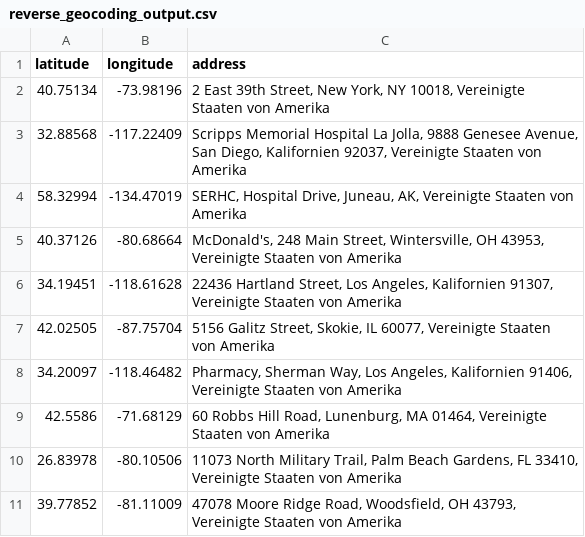
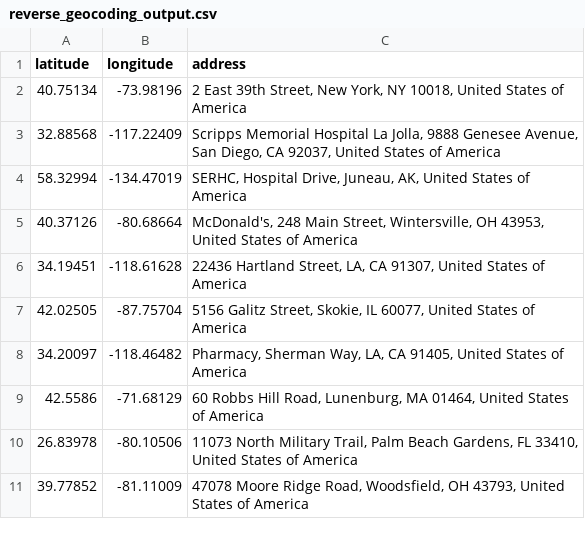
Before and after one commit to Will-Murphy/dp-address-project, a CSV file: sample-input-output/reverse_geocoding_output.csv, drawn as a sheet.

```diff
--- a/sample-input-output/reverse_geocoding_output.csv
+++ b/sample-input-output/reverse_geocoding_output.csv
@@ -1,11 +1,11 @@
 latitude,longitude,address
-40.75134,-73.98196,"2 East 39th Street, New York, NY 10018, Vereinigte Staaten von Amerika"
-32.88568,-117.22409,"Scripps Memorial Hospital La Jolla, 9888 Genesee Avenue, San Diego, Kalifornien 92037, Vereinigte Staaten von Amerika"
-58.32994,-134.47019,"SERHC, Hospital Drive, Juneau, AK, Vereinigte Staaten von Amerika"
-40.37126,-80.68664,"McDonald's, 248 Main Street, Wintersville, OH 43953, Vereinigte Staaten von Amerika"
-34.19451,-118.61628,"22436 Hartland Street, Los Angeles, Kalifornien 91307, Vereinigte Staaten von Amerika"
-42.02505,-87.75704,"5156 Galitz Street, Skokie, IL 60077, Vereinigte Staaten von Amerika"
-34.20097,-118.46482,"Pharmacy, Sherman Way, Los Angeles, Kalifornien 91406, Vereinigte Staaten von Amerika"
-42.5586,-71.68129,"60 Robbs Hill Road, Lunenburg, MA 01464, Vereinigte Staaten von Amerika"
-26.83978,-80.10506,"11073 North Military Trail, Palm Beach Gardens, FL 33410, Vereinigte Staaten von Amerika"
-39.77852,-81.11009,"47078 Moore Ridge Road, Woodsfield, OH 43793, Vereinigte Staaten von Amerika"
+40.75134,-73.98196,"2 East 39th Street, New York, NY 10018, United States of America"
+32.88568,-117.22409,"Scripps Memorial Hospital La Jolla, 9888 Genesee Avenue, San Diego, CA 92037, United States of America"
+58.32994,-134.47019,"SERHC, Hospital Drive, Juneau, AK, United States of America"
+40.37126,-80.68664,"McDonald's, 248 Main Street, Wintersville, OH 43953, United States of America"
+34.19451,-118.61628,"22436 Hartland Street, LA, CA 91307, United States of America"
+42.02505,-87.75704,"5156 Galitz Street, Skokie, IL 60077, United States of America"
+34.20097,-118.46482,"Pharmacy, Sherman Way, LA, CA 91405, United States of America"
+42.5586,-71.68129,"60 Robbs Hill Road, Lunenburg, MA 01464, United States of America"
+26.83978,-80.10506,"11073 North Military Trail, Palm Beach Gardens, FL 33410, United States of America"
+39.77852,-81.11009,"47078 Moore Ridge Road, Woodsfield, OH 43793, United States of America"
```
Also changed, not shown: 2 other files.
